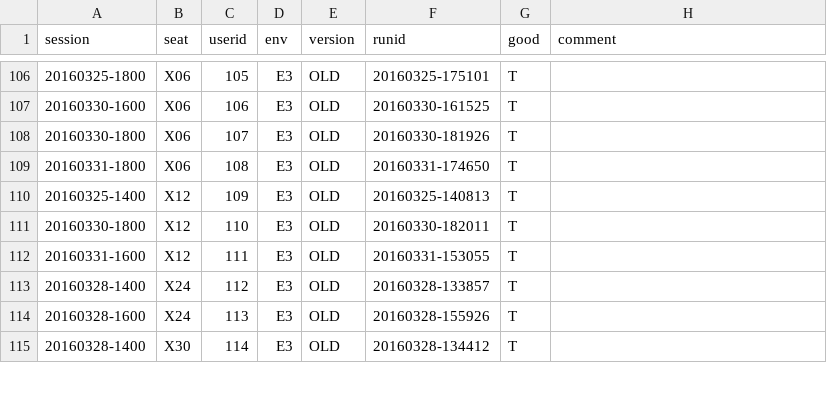
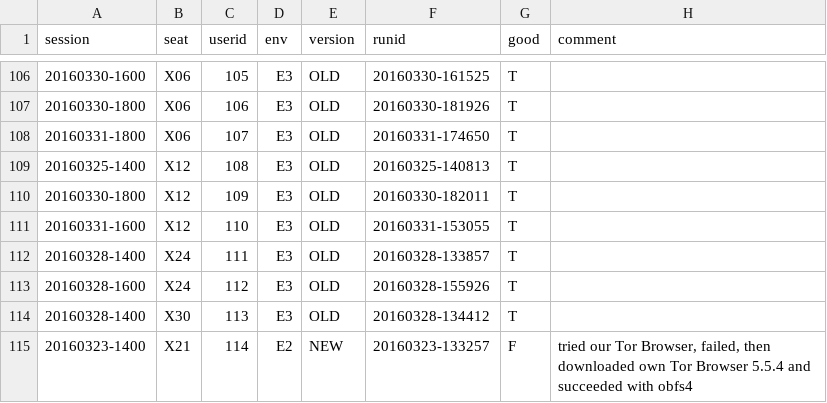
Before and after one commit to lindanlee/PETS2017-paper, a CSV file: experiment/processing/participants.csv, drawn as a sheet; only a part is shown, gaps mark what is left out; the diff covers the shown part only.

```diff
--- a/experiment/processing/participants.csv
+++ b/experiment/processing/participants.csv
@@ -106,10 +106,10 @@ session,seat,userid,env,version,runid,good,comment
-20160325-1800,X06,105,E3,OLD,20160325-175101,T,
-20160330-1600,X06,106,E3,OLD,20160330-161525,T,
-20160330-1800,X06,107,E3,OLD,20160330-181926,T,
-20160331-1800,X06,108,E3,OLD,20160331-174650,T,
-20160325-1400,X12,109,E3,OLD,20160325-140813,T,
-20160330-1800,X12,110,E3,OLD,20160330-182011,T,
-20160331-1600,X12,111,E3,OLD,20160331-153055,T,
-20160328-1400,X24,112,E3,OLD,20160328-133857,T,
-20160328-1600,X24,113,E3,OLD,20160328-155926,T,
-20160328-1400,X30,114,E3,OLD,20160328-134412,T,
+20160330-1600,X06,105,E3,OLD,20160330-161525,T,
+20160330-1800,X06,106,E3,OLD,20160330-181926,T,
+20160331-1800,X06,107,E3,OLD,20160331-174650,T,
+20160325-1400,X12,108,E3,OLD,20160325-140813,T,
+20160330-1800,X12,109,E3,OLD,20160330-182011,T,
+20160331-1600,X12,110,E3,OLD,20160331-153055,T,
+20160328-1400,X24,111,E3,OLD,20160328-133857,T,
+20160328-1600,X24,112,E3,OLD,20160328-155926,T,
+20160328-1400,X30,113,E3,OLD,20160328-134412,T,
+20160323-1400,X21,114,E2,NEW,20160323-133257,F,"tried our Tor Browser, failed, then downloaded own Tor Browser 5.5.4 and succeeded with obfs4"
```
Also changed, not shown: 80 edited cells elsewhere in this file.
